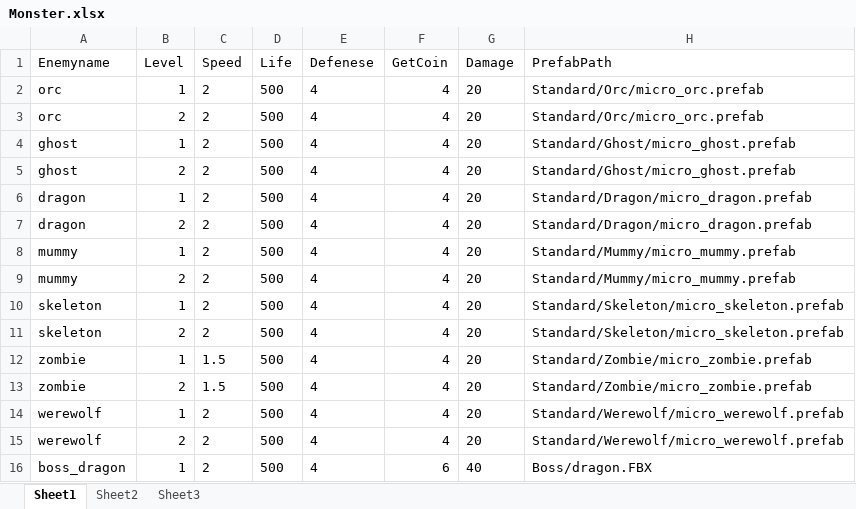
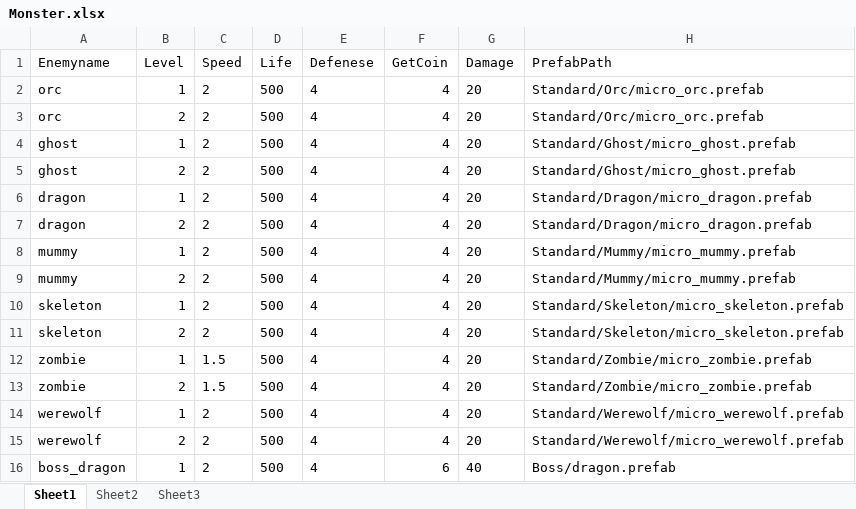
Before and after one commit to shenwei1234ab/TowerDefense, an Excel workbook: Assets/Resources/Monster.xlsx, sheet Sheet1, drawn as a sheet; values as stored, in another font and other column widths than the file's, no borders; table styles not drawn; the diff names each change by its address in the sheet, - before the commit and + after, or states it on an @@ line.

```diff
--- a/Assets/Resources/Monster.xlsx (sheet Sheet1)
+++ b/Assets/Resources/Monster.xlsx (sheet Sheet1)
-H16 (PrefabPath): Boss/dragon.FBX
+H16 (PrefabPath): Boss/dragon.prefab
```
Also changed, not shown: 14 other files.
